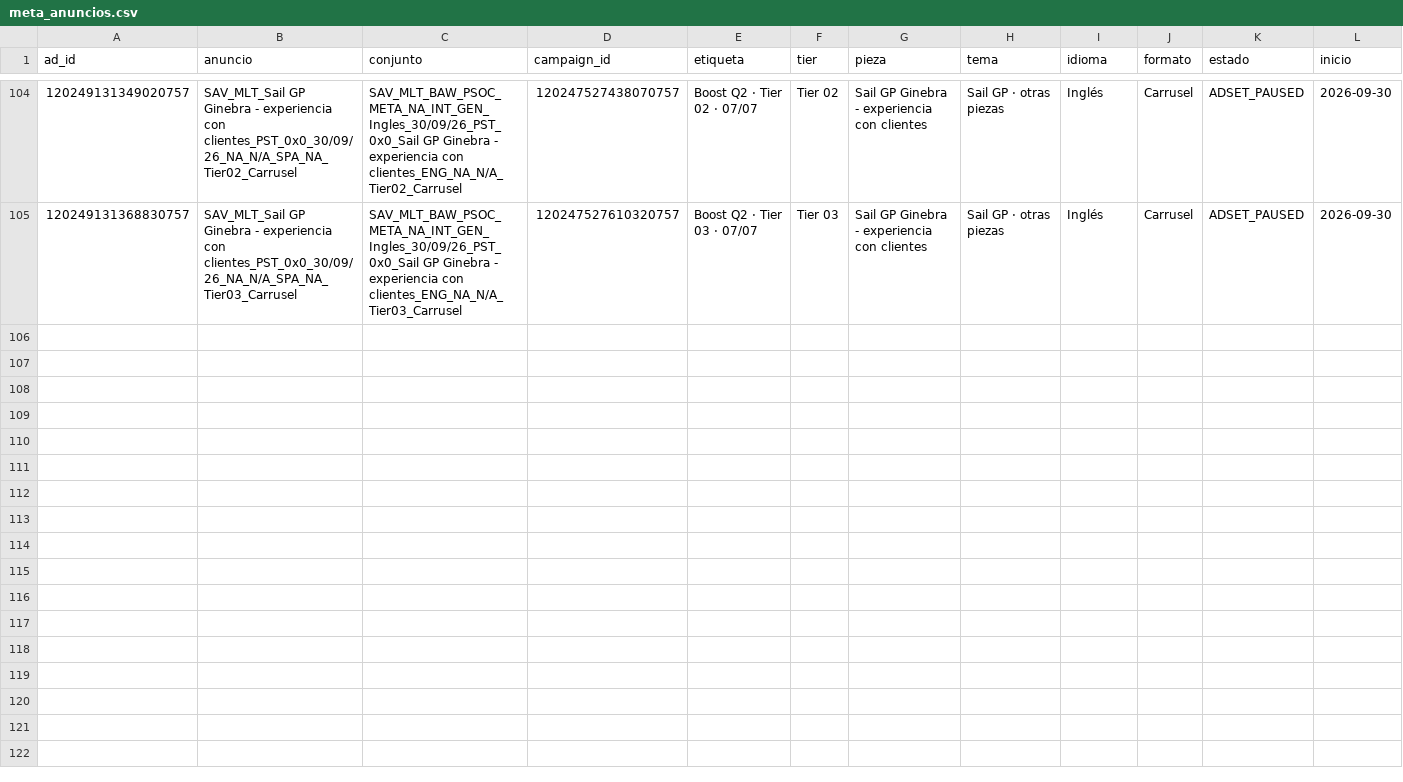
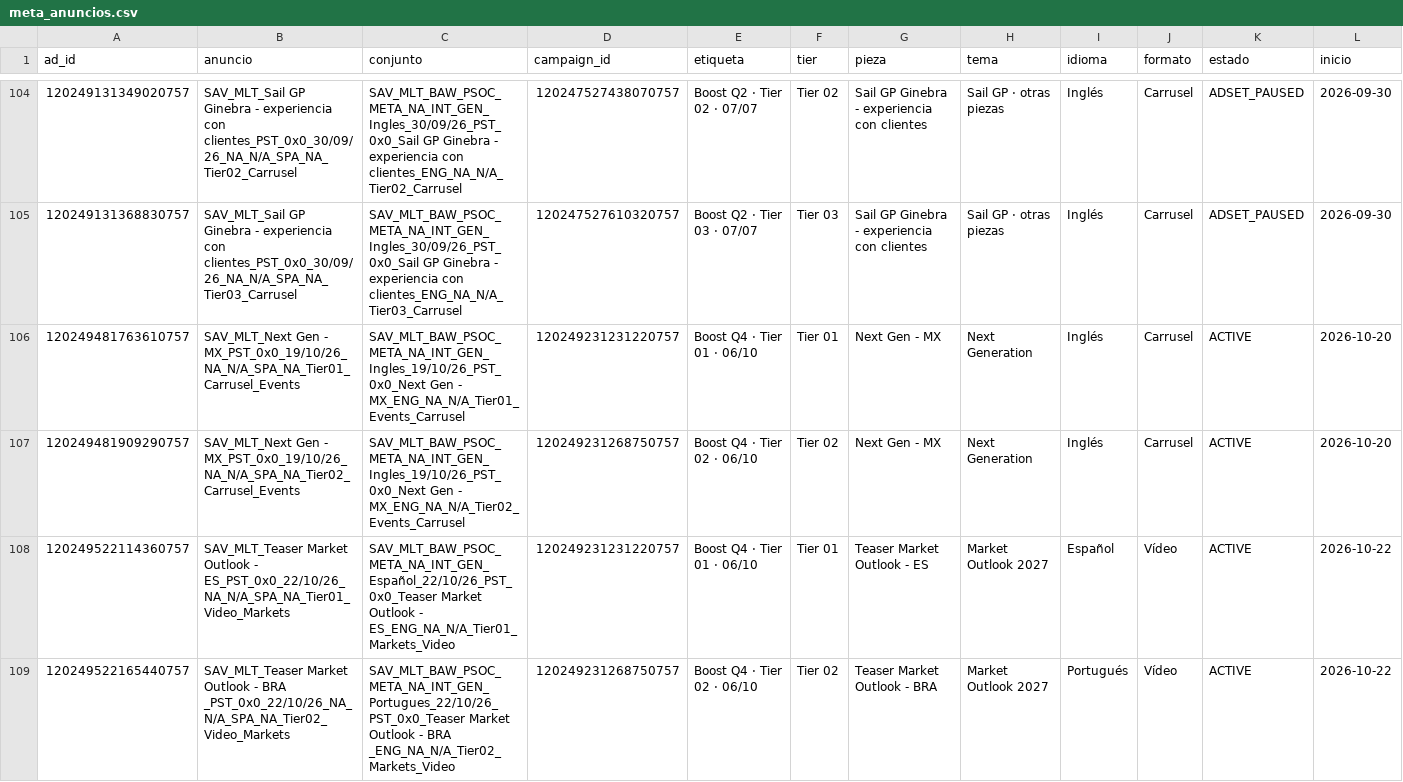
Before and after one commit to Den9mn/spb-social-wall, a CSV file: data/meta_anuncios.csv, drawn as a sheet; only a part is shown, gaps mark what is left out; rows hold the shown columns only; the diff covers the shown part only; the diff names each change by its address in the sheet, - before the commit and + after, or states it on an @@ line.

```diff
--- a/data/meta_anuncios.csv
+++ b/data/meta_anuncios.csv
+row 106: 120249481763610757 | SAV_MLT_Next Gen - MX_PST_0x0_19/10/26_NA_N/A_SPA_NA_Tier01_Carrusel_Events | SAV_MLT_BAW_PSOC_META_NA_INT_GEN_Ingles_19/10/26_PST_0x0_Next Gen - MX_ENG_NA_N/A_Tier01_Events_Carrusel | 120249231231220757 | Boost Q4 · Tier 01 · 06/10 | Tier 01 | Next Gen - MX | Next Generation | Inglés | Carrusel | ACTIVE | 2026-10-20
+row 107: 120249481909290757 | SAV_MLT_Next Gen - MX_PST_0x0_19/10/26_NA_N/A_SPA_NA_Tier02_Carrusel_Events | SAV_MLT_BAW_PSOC_META_NA_INT_GEN_Ingles_19/10/26_PST_0x0_Next Gen - MX_ENG_NA_N/A_Tier02_Events_Carrusel | 120249231268750757 | Boost Q4 · Tier 02 · 06/10 | Tier 02 | Next Gen - MX | Next Generation | Inglés | Carrusel | ACTIVE | 2026-10-20
+row 108: 120249522114360757 | SAV_MLT_Teaser Market Outlook - ES_PST_0x0_22/10/26_NA_N/A_SPA_NA_Tier01_Video_Markets | SAV_MLT_BAW_PSOC_META_NA_INT_GEN_Español_22/10/26_PST_0x0_Teaser Market Outlook - ES_ENG_NA_N/A_Tier01_Markets_Video | 120249231231220757 | Boost Q4 · Tier 01 · 06/10 | Tier 01 | Teaser Market Outlook - ES | Market Outlook 2027 | Español | Vídeo | ACTIVE | 2026-10-22
+row 109: 120249522165440757 | SAV_MLT_Teaser Market Outlook - BRA _PST_0x0_22/10/26_NA_N/A_SPA_NA_Tier02_Video_Markets | SAV_MLT_BAW_PSOC_META_NA_INT_GEN_Portugues_22/10/26_PST_0x0_Teaser Market Outlook - BRA _ENG_NA_N/A_Tier02_Markets_Video | 120249231268750757 | Boost Q4 · Tier 02 · 06/10 | Tier 02 | Teaser Market Outlook - BRA | Market Outlook 2027 | Portugués | Vídeo | ACTIVE | 2026-10-22
```
Also changed, not shown: 3 added rows elsewhere in this file, data/meta_seguidores.csv, data/meta_semanal.csv, 30 other files.
